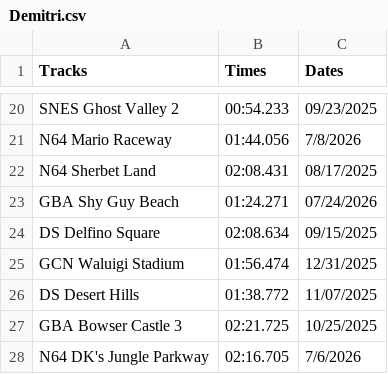
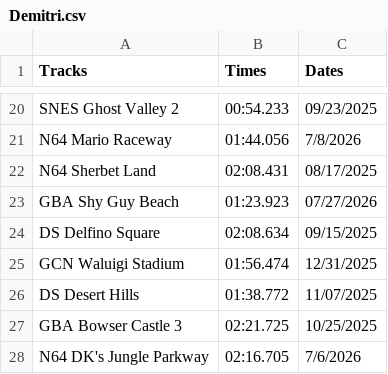
Before and after one commit to PatrickMarinich/Kartnite_Stats, a CSV file: time_trials/player_data/non_shortcut/Demitri.csv, drawn as a sheet; only a part is shown, gaps mark what is left out.

```diff
--- a/time_trials/player_data/non_shortcut/Demitri.csv
+++ b/time_trials/player_data/non_shortcut/Demitri.csv
@@ -22,3 +22,3 @@ N64 Mario Raceway,01:44.056,7/8/2026
 N64 Sherbet Land,02:08.431,08/17/2025
-GBA Shy Guy Beach,01:24.271,07/24/2026
+GBA Shy Guy Beach,01:23.923,07/27/2026
 DS Delfino Square,02:08.634,09/15/2025
```
Also changed, not shown: time_trials/player_data/non_shortcut/Demitri_history.csv, time_trials/player_data/shortcut/Demitri.csv, 1 other file.
